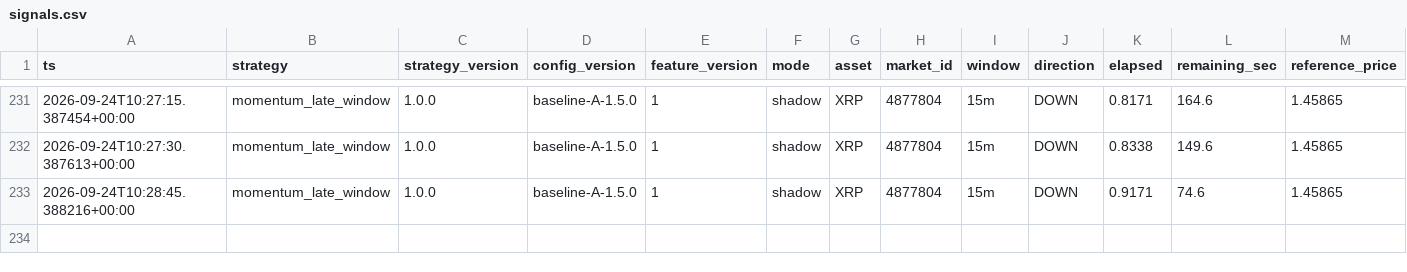
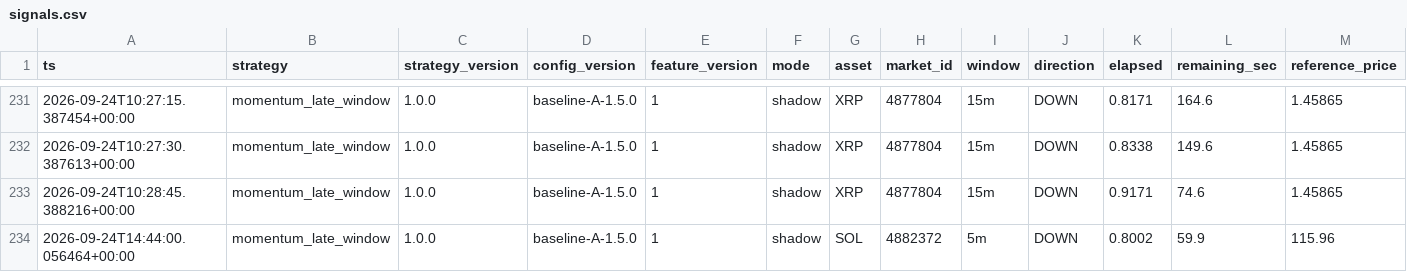
Before and after one commit to n85t594ht5-creator/polylab, a CSV file: data/signals.csv, drawn as a sheet; only a part is shown, gaps mark what is left out; rows hold the shown columns only; the diff names each change by its address in the sheet, - before the commit and + after, or states it on an @@ line.

```diff
--- a/data/signals.csv
+++ b/data/signals.csv
+row 234: 2026-09-24T14:44:00.056464+00:00 | momentum_late_window | 1.0.0 | baseline-A-1.5.0 | 1 | shadow | SOL | 4882372 | 5m | DOWN | 0.8002 | 59.9 | 115.96
```
Also changed, not shown: data/moves/2026-09-24.csv, 15 other files.
